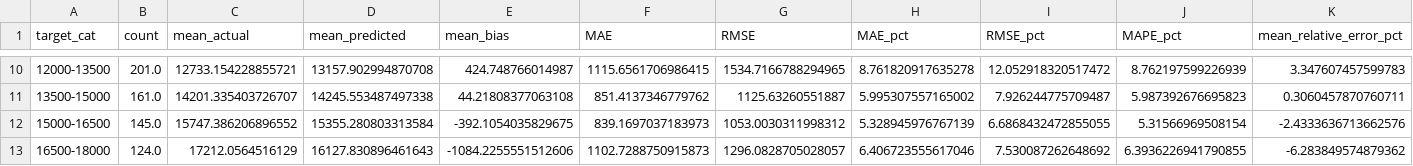
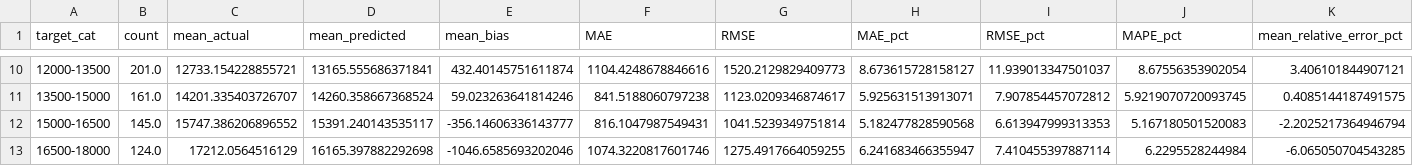
Before and after one commit to Mils3x3/supervised-ml-model-comparison, a CSV file: regression/results/supervised_regression_best_model_performance_by_price_range.csv, drawn as a sheet; only a part is shown, gaps mark what is left out; the diff covers the shown part only.

```diff
--- a/regression/results/supervised_regression_best_model_performance_by_price_range.csv
+++ b/regression/results/supervised_regression_best_model_performance_by_price_range.csv
@@ -10,4 +10,4 @@ target_cat,count,mean_actual,mean_predicted,mean_bias,MAE,RMSE,MAE_pct,RMSE_pct,
-12000-13500,201.0,12733.154228855721,13157.902994870708,424.748766014987,1115.6561706986415,1534.7166788294965,8.761820917635278,12.052918320517472,8.762197599226939,3.347607457599783
-13500-15000,161.0,14201.335403726707,14245.553487497338,44.21808377063108,851.4137346779762,1125.63260551887,5.995307557165002,7.926244775709487,5.987392676695823,0.3060457870760711
-15000-16500,145.0,15747.386206896552,15355.280803313584,-392.1054035829675,839.1697037183973,1053.0030311998312,5.328945976767139,6.6868432472855055,5.31566969508154,-2.4333636713662576
-16500-18000,124.0,17212.0564516129,16127.830896461643,-1084.2255551512606,1102.7288750915873,1296.0828705028057,6.406723555617046,7.530087262648692,6.3936226941790855,-6.283849574879362
+12000-13500,201.0,12733.154228855721,13165.555686371841,432.40145751611874,1104.4248678846616,1520.2129829409773,8.673615728158127,11.939013347501037,8.67556353902054,3.406101844907121
+13500-15000,161.0,14201.335403726707,14260.358667368524,59.023263641814246,841.5188060797238,1123.0209346874617,5.925631513913071,7.907854457072812,5.9219070720093745,0.4085144187491575
+15000-16500,145.0,15747.386206896552,15391.240143535117,-356.14606336143777,816.1047987549431,1041.5239349751814,5.182477828590568,6.613947999313353,5.167180501520083,-2.2025217364946794
+16500-18000,124.0,17212.0564516129,16165.397882292698,-1046.6585693202046,1074.3220817601746,1275.4917664059255,6.241683466355947,7.410455397887114,6.2295528244984,-6.065050704543285
```
Also changed, not shown: 72 edited cells elsewhere in this file, regression/results/supervised_regression_prediction_range_difference_summary.csv, regression/results/supervised_regression_selected_test_sample_predictions.csv, 16 other files.
